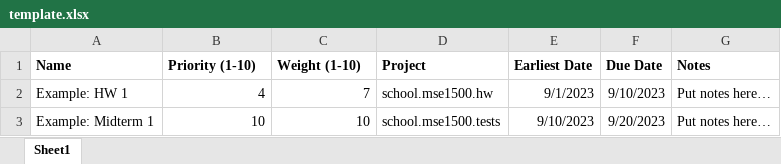
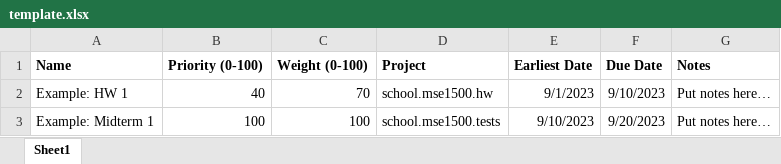
Before and after one commit to SitanHuang/TaskCentral, an Excel workbook: app/public/client/assets/template.xlsx, sheet Sheet1, drawn as a sheet; values as stored, in another font and other column widths than the file's, no borders; the diff names each change by its address in the sheet, - before the commit and + after, or states it on an @@ line.

Commit message:
feat: numerical inputs for priority & weight

```diff
--- a/app/public/client/assets/template.xlsx (sheet Sheet1)
+++ b/app/public/client/assets/template.xlsx (sheet Sheet1)
-B1: Priority (1-10)
+B1: Priority (0-100)
-C1: Weight (1-10)
+C1: Weight (0-100)
-B2 (Priority (0-100)): 4
+B2 (Priority (0-100)): 40
-C2 (Weight (0-100)): 7
+C2 (Weight (0-100)): 70
-B3 (Priority (0-100)): 10
+B3 (Priority (0-100)): 100
-C3 (Weight (0-100)): 10
+C3 (Weight (0-100)): 100
```
Also changed, not shown: 9 other files.
